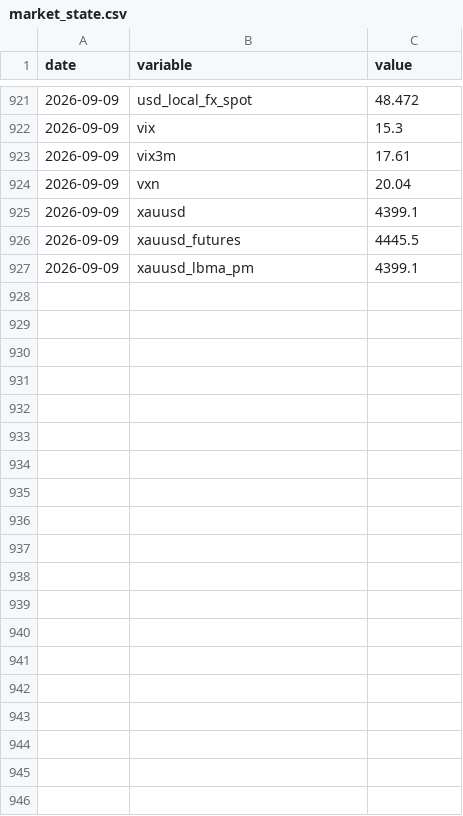
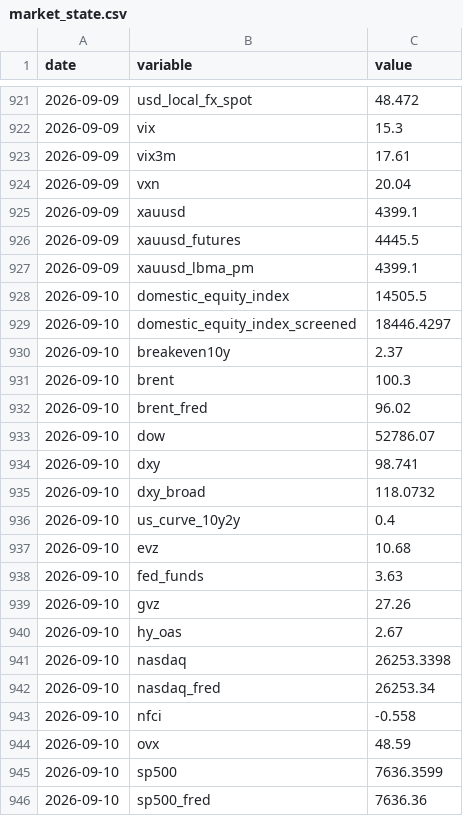
Before and after one commit to farukciftler/forecast-discipline-ledger, a CSV file: data/market_state.csv, drawn as a sheet; only a part is shown, gaps mark what is left out; the diff covers the shown part only.

```diff
--- a/data/market_state.csv
+++ b/data/market_state.csv
@@ -927 +927,20 @@ date,variable,value
 2026-09-09,xauusd_lbma_pm,4399.1
+2026-09-10,domestic_equity_index,14505.5
+2026-09-10,domestic_equity_index_screened,18446.4297
+2026-09-10,breakeven10y,2.37
+2026-09-10,brent,100.3
+2026-09-10,brent_fred,96.02
+2026-09-10,dow,52786.07
+2026-09-10,dxy,98.741
+2026-09-10,dxy_broad,118.0732
+2026-09-10,us_curve_10y2y,0.4
+2026-09-10,evz,10.68
+2026-09-10,fed_funds,3.63
+2026-09-10,gvz,27.26
+2026-09-10,hy_oas,2.67
+2026-09-10,nasdaq,26253.3398
+2026-09-10,nasdaq_fred,26253.34
+2026-09-10,nfci,-0.558
+2026-09-10,ovx,48.59
+2026-09-10,sp500,7636.3599
+2026-09-10,sp500_fred,7636.36
```
Also changed, not shown: 11 added rows elsewhere in this file, data/error_log.csv, data/exposure.csv, 6 other files.
